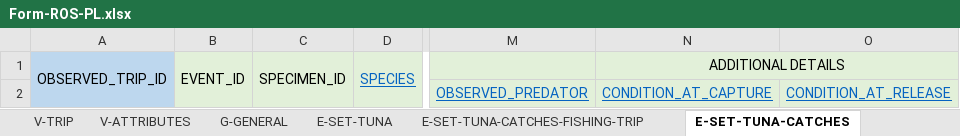
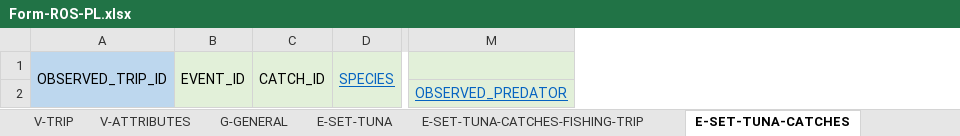
Before and after one commit to iotc-secretariat/iotc-reference-forms, an Excel workbook: form_reporting_templates/ros/Form-ROS-PL.xlsx, sheet E-SET-TUNA-CATCHES, drawn as a sheet; only a part is shown, gaps mark what is left out; values as stored, in another font and other column widths than the file's, no borders; removed rows and columns are numbered as before the commit, all else as after; the diff names each change by its address in the sheet, - before the commit and + after, or states it on an @@ line.

```diff
--- a/form_reporting_templates/ros/Form-ROS-PL.xlsx (sheet E-SET-TUNA-CATCHES)
+++ b/form_reporting_templates/ros/Form-ROS-PL.xlsx (sheet E-SET-TUNA-CATCHES)
-column C, row 1: SPECIMEN_ID
+column C, row 1: CATCH_ID
-column N, rows 1-2: ADDITIONAL DETAILS | CONDITION_AT_CAPTURE
-column O, row 2: CONDITION_AT_RELEASE
```
Also changed, not shown: sheet E-SET-TUNA-CATCHES-SSI, sheet DAILY-ACTIVITY, sheet E-SET-BAIT-CATCHES, other sheet tabs, 1 other file.
